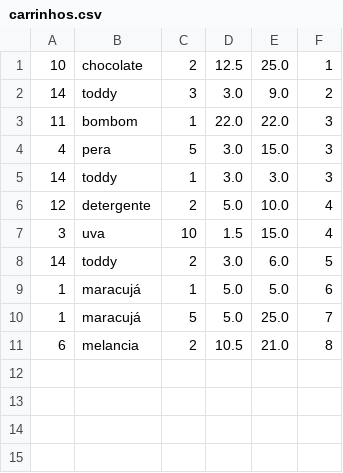
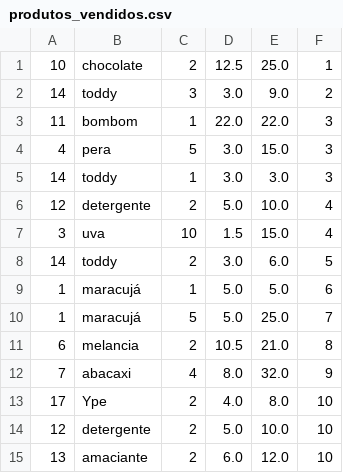
Before and after one commit to francine-godoi/sistema-mercearia, a CSV file: app/db/produtos_vendidos.csv (was app/db/carrinhos.csv), drawn as a sheet.

```diff
--- a/app/db/carrinhos.csv
+++ b/app/db/produtos_vendidos.csv
@@ -11 +11,5 @@
 6,melancia,2,10.5,21.0,8
+7,abacaxi,4,8.0,32.0,9
+17,Ype,2,4.0,8.0,10
+12,detergente,2,5.0,10.0,10
+13,amaciante,2,6.0,12.0,10
```
Also changed, not shown: app/db/produtos.csv, 4 other files.
